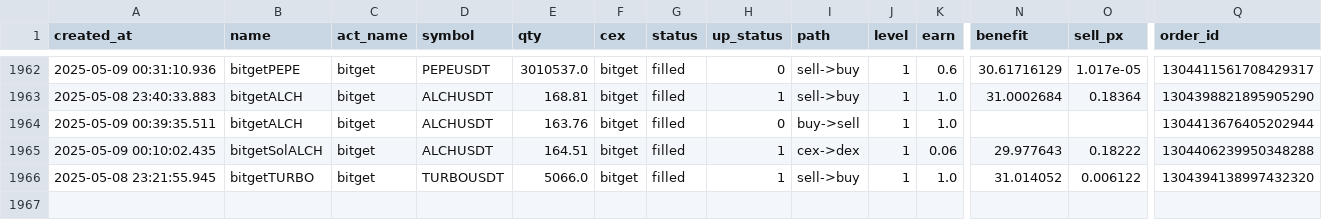
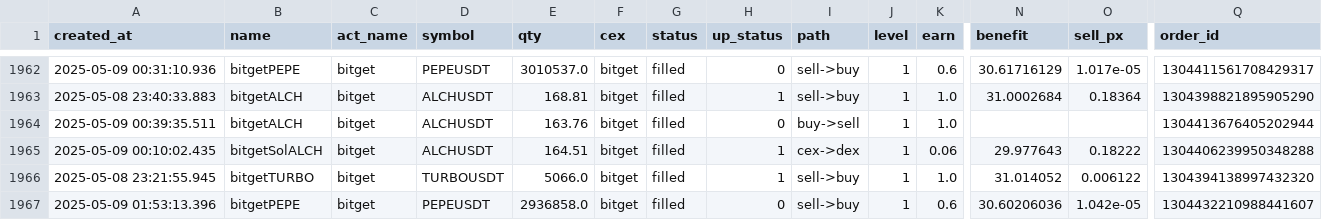
Before and after one commit to txnj/data, a CSV file: bitget_0.csv, drawn as a sheet; only a part is shown, gaps mark what is left out; rows hold the shown columns only; the diff names each change by its address in the sheet, - before the commit and + after, or states it on an @@ line.

Commit message:
auto-sync

```diff
--- a/bitget_0.csv
+++ b/bitget_0.csv
+row 1967: 2025-05-09 01:53:13.396 | bitgetPEPE | bitget | PEPEUSDT | 2936858.0 | bitget | filled | 0 | sell->buy | 1 | 0.6 | 30.60206036 | 1.042e-05 | 1304432210988441607
```
